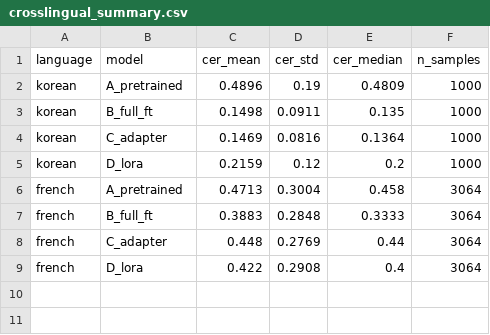
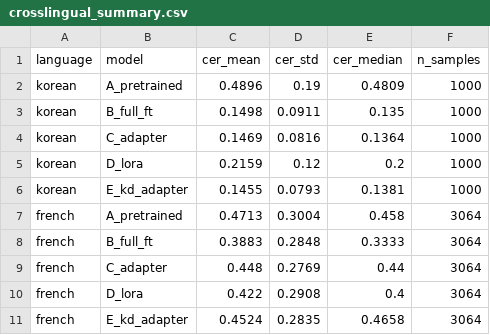
Before and after one commit to kasugayuji0716-art/bone-conduction-research, a CSV file: results/crosslingual_summary.csv, drawn as a sheet.

```diff
--- a/results/crosslingual_summary.csv
+++ b/results/crosslingual_summary.csv
@@ -5,2 +5,3 @@ korean,C_adapter,0.1469,0.0816,0.1364,1000
 korean,D_lora,0.2159,0.12,0.2,1000
+korean,E_kd_adapter,0.1455,0.0793,0.1381,1000
 french,A_pretrained,0.4713,0.3004,0.458,3064
@@ -9 +10,2 @@ french,C_adapter,0.448,0.2769,0.44,3064
 french,D_lora,0.422,0.2908,0.4,3064
+french,E_kd_adapter,0.4524,0.2835,0.4658,3064
```
Also changed, not shown: 11 other files.
